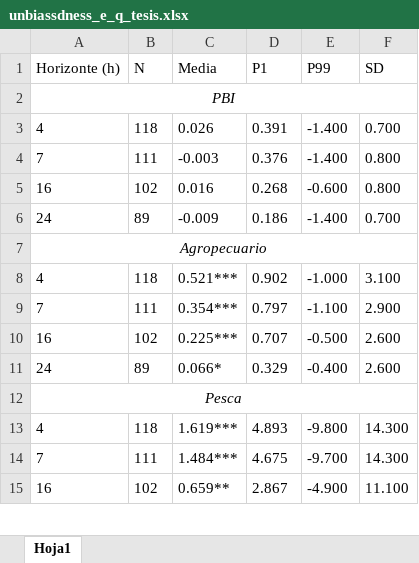
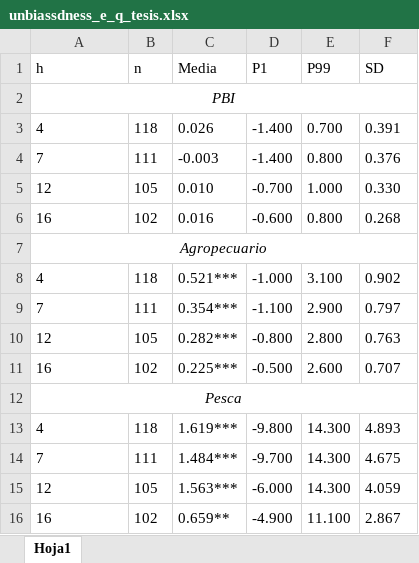
Before and after one commit to JasonCruz18/peru_gdp_revisions, an Excel workbook: gdp_revisions_analysis/output/tables/unbiassdness_e_q_tesis.xlsx, sheet Hoja1, drawn as a sheet; only a part is shown; values as stored, in another font and other column widths than the file's, no borders; removed rows and columns are numbered as before the commit, all else as after; the diff covers the shown part only; the diff names each change by its address in the sheet, - before the commit and + after, or states it on an @@ line.

```diff
--- a/gdp_revisions_analysis/output/tables/unbiassdness_e_q_tesis.xlsx (sheet Hoja1)
+++ b/gdp_revisions_analysis/output/tables/unbiassdness_e_q_tesis.xlsx (sheet Hoja1)
-A1: Horizonte (h)
+A1: h
-B1: N
+B1: n
-D3 (P1): 0.391
+D3 (P1): -1.400
-E3 (P99): -1.400
+E3 (P99): 0.700
-F3 (SD): 0.700
+F3 (SD): 0.391
-D4 (P1): 0.376
+D4 (P1): -1.400
-E4 (P99): -1.400
+E4 (P99): 0.800
-F4 (SD): 0.800
+F4 (SD): 0.376
+row 5: 12 | 105 | 0.010 | -0.700 | 1.000 | 0.330
-D6 (P1): 0.268
+D6 (P1): -0.600
-E6 (P99): -0.600
+E6 (P99): 0.800
-F6 (SD): 0.800
+F6 (SD): 0.268
-row 6: 24 | 89 | -0.009 | 0.186 | -1.400 | 0.700
-D8 (P1): 0.902
+D8 (P1): -1.000
-E8 (P99): -1.000
+E8 (P99): 3.100
-F8 (SD): 3.100
+F8 (SD): 0.902
-D9 (P1): 0.797
+D9 (P1): -1.100
-E9 (P99): -1.100
+E9 (P99): 2.900
-F9 (SD): 2.900
+F9 (SD): 0.797
+row 10: 12 | 105 | 0.282*** | -0.800 | 2.800 | 0.763
-D11 (P1): 0.707
+D11 (P1): -0.500
-E11 (P99): -0.500
+E11 (P99): 2.600
-F11 (SD): 2.600
+F11 (SD): 0.707
-row 11: 24 | 89 | 0.066* | 0.329 | -0.400 | 2.600
-D13 (P1): 4.893
+D13 (P1): -9.800
-E13 (P99): -9.800
+E13 (P99): 14.300
-F13 (SD): 14.300
+F13 (SD): 4.893
-D14 (P1): 4.675
+D14 (P1): -9.700
-E14 (P99): -9.700
+E14 (P99): 14.300
-F14 (SD): 14.300
+F14 (SD): 4.675
+row 15: 12 | 105 | 1.563*** | -6.000 | 14.300 | 4.059
-D16 (P1): 2.867
+D16 (P1): -4.900
-E16 (P99): -4.900
+E16 (P99): 11.100
-F16 (SD): 11.100
+F16 (SD): 2.867
```
Also changed, not shown: 6 added rows, 7 removed rows and 54 edited cells elsewhere in this sheet, gdp_revisions_analysis/output/tables/unbiassdness_e_a_tesis.xlsx, gdp_revisions_analysis/output/tables/unbiassdness_e_q.xlsx, 11 other files.
